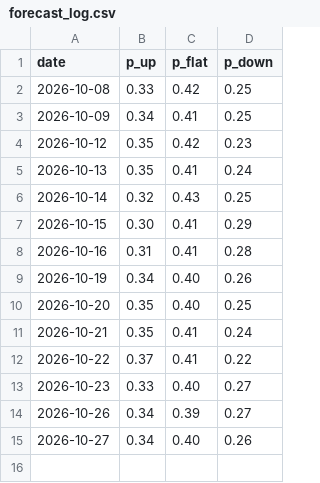
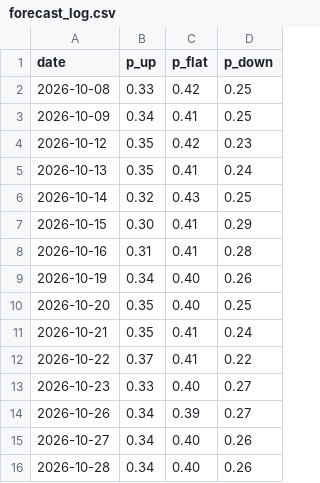
Before and after one commit to beyzlore/diamas, a CSV file: results/forecast_log.csv, drawn as a sheet; the diff names each change by its address in the sheet, - before the commit and + after, or states it on an @@ line.

```diff
--- a/results/forecast_log.csv
+++ b/results/forecast_log.csv
+row 16: 2026-10-28 | 0.34 | 0.40 | 0.26
```
Also changed, not shown: 1 other file.
